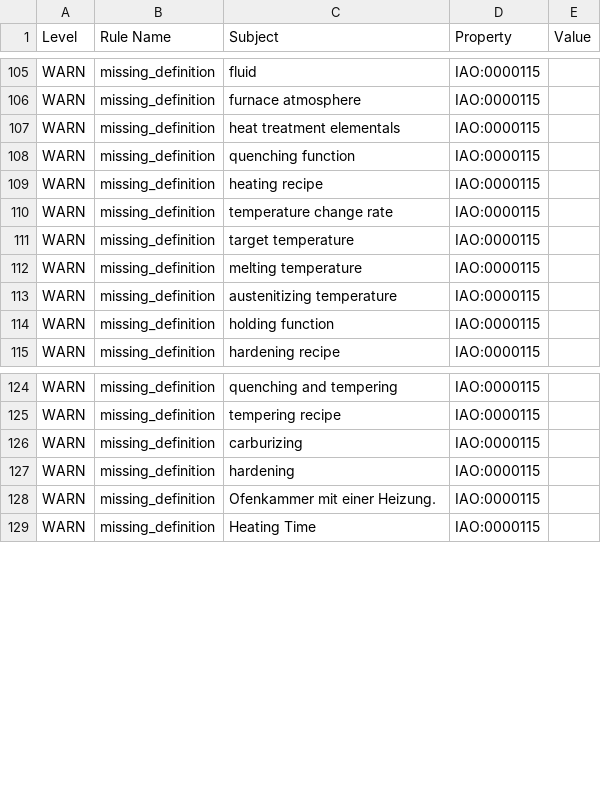
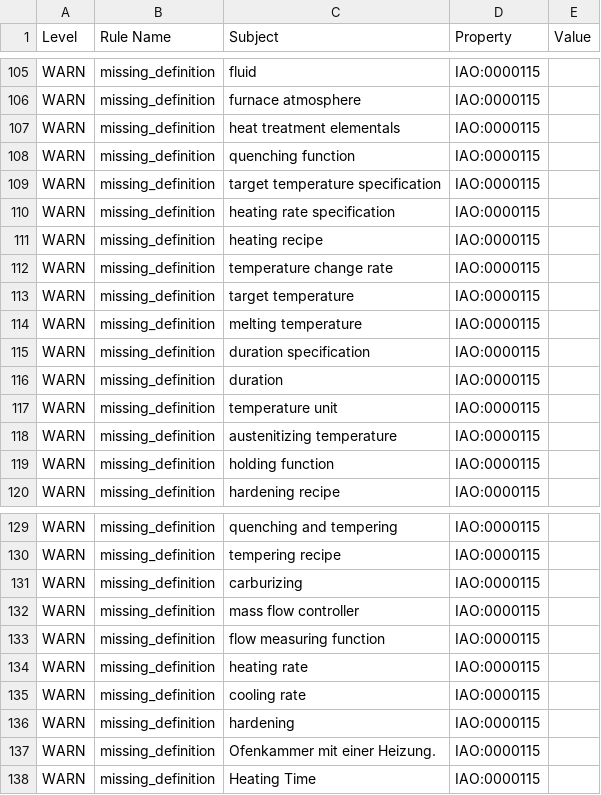
Before and after one commit to materialdigital/heat-treatment-application-ontology, a TSV file: src/ontology/reports/hto-edit.owl-obo-report.tsv, drawn as a sheet; only a part is shown, gaps mark what is left out.

```diff
--- a/src/ontology/reports/hto-edit.owl-obo-report.tsv
+++ b/src/ontology/reports/hto-edit.owl-obo-report.tsv
@@ -108,2 +108,4 @@ WARN	missing_definition	heat treatment elementals	IAO:0000115
 WARN	missing_definition	quenching function	IAO:0000115	
+WARN	missing_definition	target temperature specification	IAO:0000115	
+WARN	missing_definition	heating rate specification	IAO:0000115	
 WARN	missing_definition	heating recipe	IAO:0000115	
@@ -112,2 +114,5 @@ WARN	missing_definition	target temperature	IAO:0000115
 WARN	missing_definition	melting temperature	IAO:0000115	
+WARN	missing_definition	duration specification	IAO:0000115	
+WARN	missing_definition	duration	IAO:0000115	
+WARN	missing_definition	temperature unit	IAO:0000115	
 WARN	missing_definition	austenitizing temperature	IAO:0000115	
@@ -126,2 +131,6 @@ WARN	missing_definition	tempering recipe	IAO:0000115
 WARN	missing_definition	carburizing	IAO:0000115	
+WARN	missing_definition	mass flow controller	IAO:0000115	
+WARN	missing_definition	flow measuring function	IAO:0000115	
+WARN	missing_definition	heating rate	IAO:0000115	
+WARN	missing_definition	cooling rate	IAO:0000115	
 WARN	missing_definition	hardening	IAO:0000115	
```
Also changed, not shown: 16 other files.
